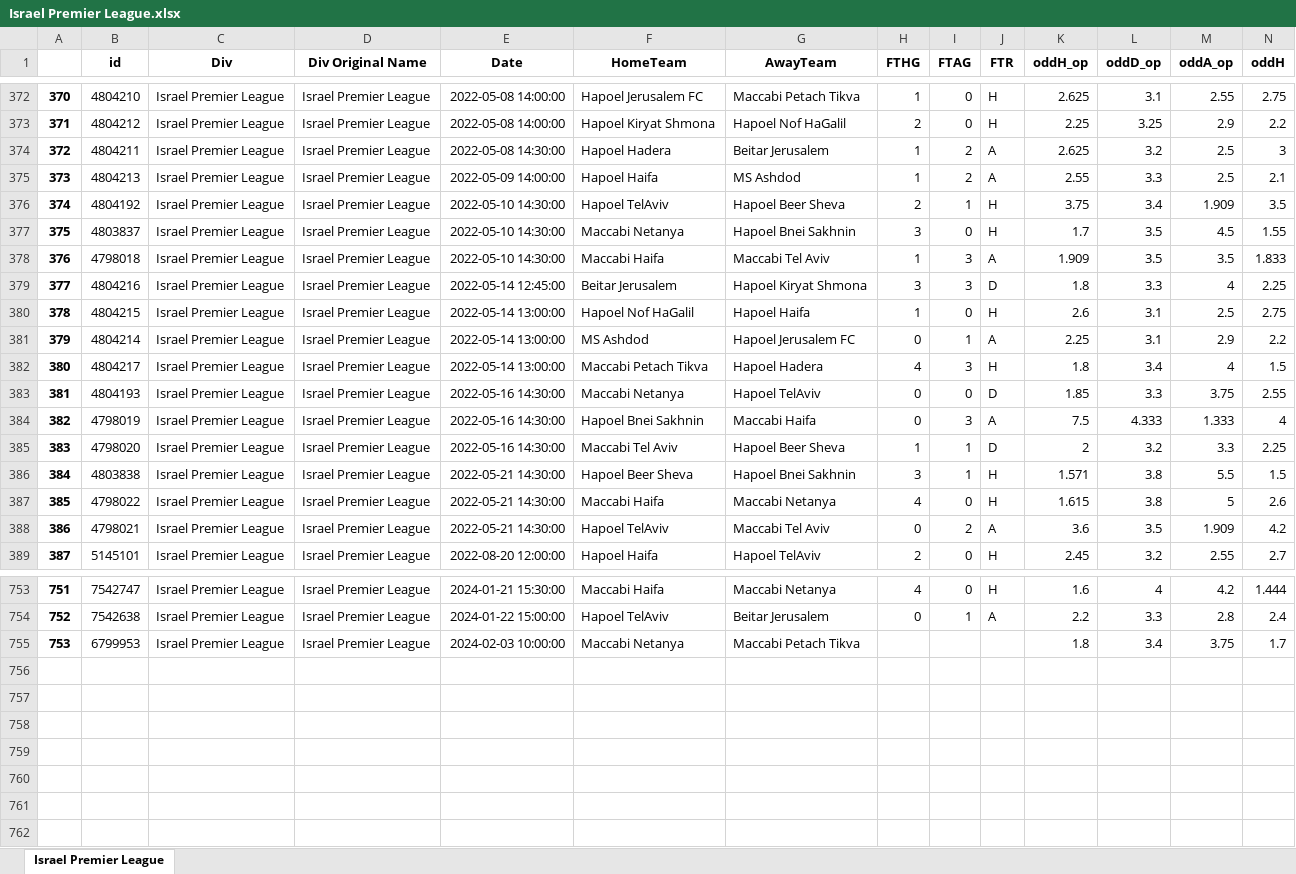
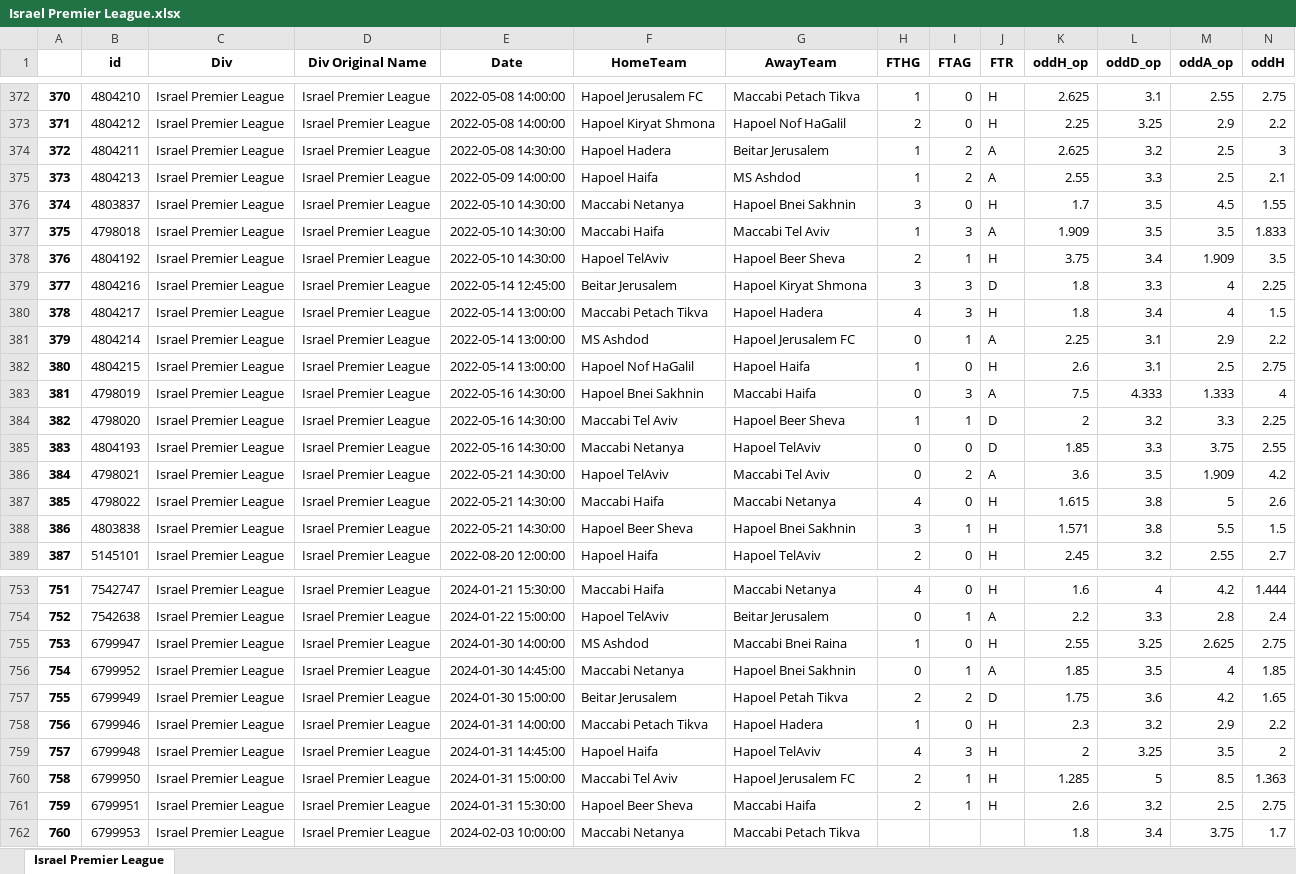
Before and after one commit to pedrogxbet/footdata, an Excel workbook: Israel Premier League/Israel Premier League.xlsx, sheet Israel Premier League, drawn as a sheet; only a part is shown, gaps mark what is left out; values as stored, in another font and other column widths than the file's, no borders; rows hold the shown columns only; the diff covers the shown part only; the diff names each change by its address in the sheet, - before the commit and + after, or states it on an @@ line.

```diff
--- a/Israel Premier League/Israel Premier League.xlsx (sheet Israel Premier League)
+++ b/Israel Premier League/Israel Premier League.xlsx (sheet Israel Premier League)
@@ column A renumbered from row 88 down @@
@@ row 376 moved to row 378: 376 @@
@@ row 382 moved to row 380: 378 @@
@@ row 383 moved to row 385: 383 @@
@@ row 388 moved to row 386: 384 @@
+row 755: 753 | 6799947 | Israel Premier League | Israel Premier League | 2024-01-30 14:00:00 | MS Ashdod | Maccabi Bnei Raina | 1 | 0 | H | 2.55 | 3.25 | 2.625 | 2.75
+row 756: 754 | 6799952 | Israel Premier League | Israel Premier League | 2024-01-30 14:45:00 | Maccabi Netanya | Hapoel Bnei Sakhnin | 0 | 1 | A | 1.85 | 3.5 | 4 | 1.85
+row 757: 755 | 6799949 | Israel Premier League | Israel Premier League | 2024-01-30 15:00:00 | Beitar Jerusalem | Hapoel Petah Tikva | 2 | 2 | D | 1.75 | 3.6 | 4.2 | 1.65
+row 758: 756 | 6799946 | Israel Premier League | Israel Premier League | 2024-01-31 14:00:00 | Maccabi Petach Tikva | Hapoel Hadera | 1 | 0 | H | 2.3 | 3.2 | 2.9 | 2.2
+row 759: 757 | 6799948 | Israel Premier League | Israel Premier League | 2024-01-31 14:45:00 | Hapoel Haifa | Hapoel TelAviv | 4 | 3 | H | 2 | 3.25 | 3.5 | 2
+row 760: 758 | 6799950 | Israel Premier League | Israel Premier League | 2024-01-31 15:00:00 | Maccabi Tel Aviv | Hapoel Jerusalem FC | 2 | 1 | H | 1.285 | 5 | 8.5 | 1.363
+row 761: 759 | 6799951 | Israel Premier League | Israel Premier League | 2024-01-31 15:30:00 | Hapoel Beer Sheva | Maccabi Haifa | 2 | 1 | H | 2.6 | 3.2 | 2.5 | 2.75
```
Also changed, not shown: 29 moved rows elsewhere in this sheet, Belgium First Division A/Belgium First Division A.xlsx, England Championship/England Championship.xlsx, 39 other files.
